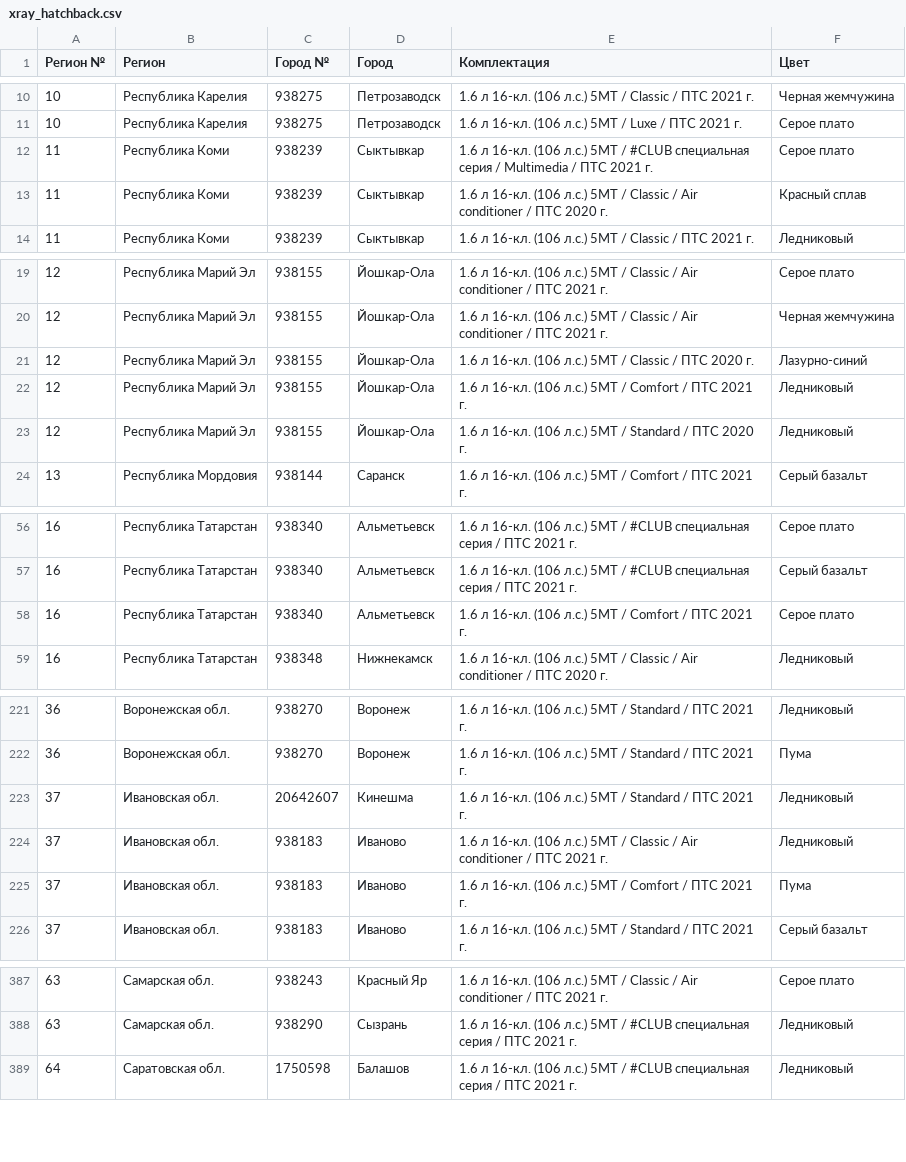
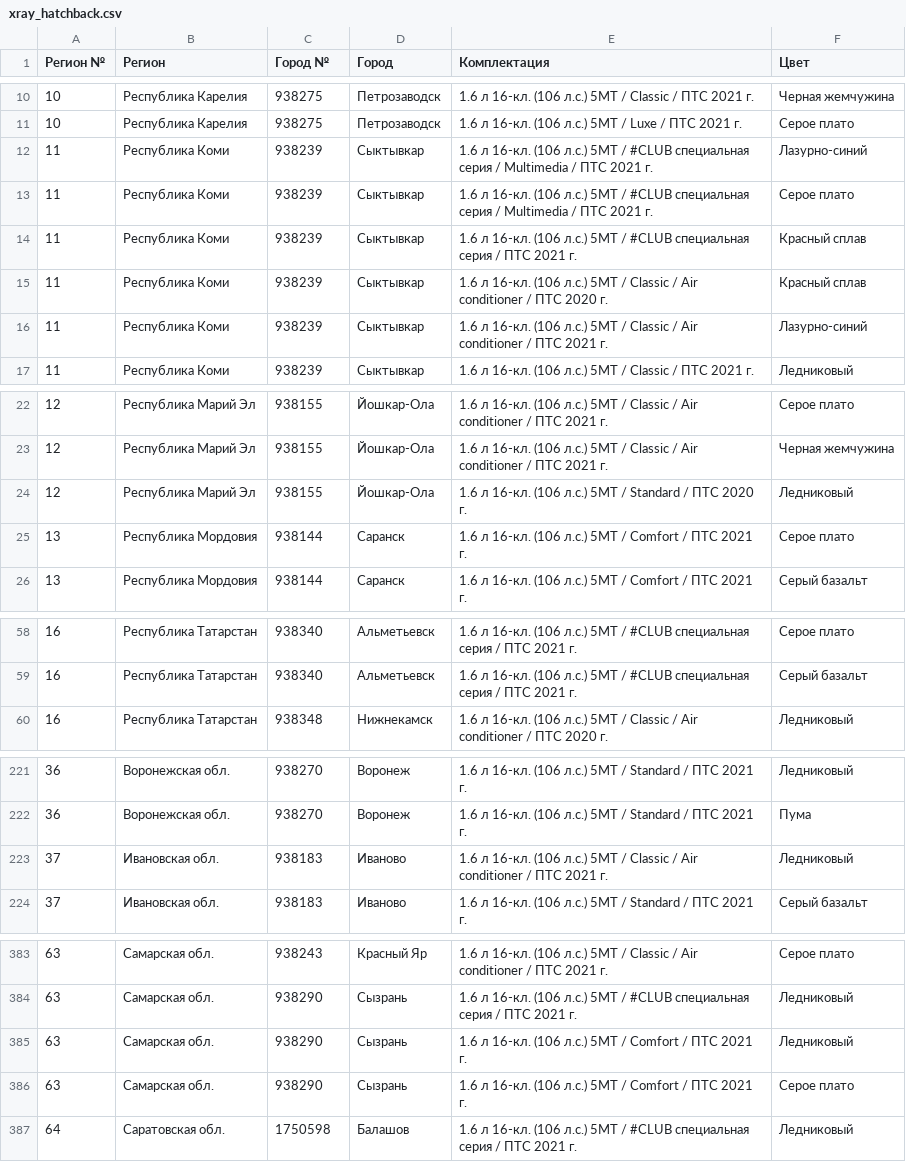
Before and after one commit to kafeg/ladacsv, a CSV file: xray_hatchback.csv, drawn as a sheet; only a part is shown, gaps mark what is left out; the diff covers the shown part only.

```diff
--- a/xray_hatchback.csv
+++ b/xray_hatchback.csv
@@ -11,4 +11,7 @@
 10, Республика Карелия, 938275, Петрозаводск, 1.6 л 16-кл. (106 л.с.) 5МТ / Luxe / ПТС 2021 г., Серое плато
+11, Республика Коми, 938239, Сыктывкар, 1.6 л 16-кл. (106 л.с.) 5МТ / #CLUB специальная серия / Multimedia / ПТС 2021 г., Лазурно-синий
 11, Республика Коми, 938239, Сыктывкар, 1.6 л 16-кл. (106 л.с.) 5МТ / #CLUB специальная серия / Multimedia / ПТС 2021 г., Серое плато
+11, Республика Коми, 938239, Сыктывкар, 1.6 л 16-кл. (106 л.с.) 5МТ / #CLUB специальная серия / ПТС 2021 г., Красный сплав
 11, Республика Коми, 938239, Сыктывкар, 1.6 л 16-кл. (106 л.с.) 5МТ / Classic / Air conditioner / ПТС 2020 г., Красный сплав
+11, Республика Коми, 938239, Сыктывкар, 1.6 л 16-кл. (106 л.с.) 5МТ / Classic / Air conditioner / ПТС 2021 г., Лазурно-синий
 11, Республика Коми, 938239, Сыктывкар, 1.6 л 16-кл. (106 л.с.) 5МТ / Classic / ПТС 2021 г., Ледниковый
@@ -20,5 +23,4 @@
 12, Республика Марий Эл, 938155, Йошкар-Ола, 1.6 л 16-кл. (106 л.с.) 5МТ / Classic / Air conditioner / ПТС 2021 г., Черная жемчужина
-12, Республика Марий Эл, 938155, Йошкар-Ола, 1.6 л 16-кл. (106 л.с.) 5МТ / Classic / ПТС 2020 г., Лазурно-синий
-12, Республика Марий Эл, 938155, Йошкар-Ола, 1.6 л 16-кл. (106 л.с.) 5МТ / Comfort / ПТС 2021 г., Ледниковый
 12, Республика Марий Эл, 938155, Йошкар-Ола, 1.6 л 16-кл. (106 л.с.) 5МТ / Standard / ПТС 2020 г., Ледниковый
+13, Республика Мордовия, 938144, Саранск, 1.6 л 16-кл. (106 л.с.) 5МТ / Comfort / ПТС 2021 г., Серое плато
 13, Республика Мордовия, 938144, Саранск, 1.6 л 16-кл. (106 л.с.) 5МТ / Comfort / ПТС 2021 г., Серый базальт
@@ -57,3 +59,2 @@
 16, Республика Татарстан, 938340, Альметьевск, 1.6 л 16-кл. (106 л.с.) 5МТ / #CLUB специальная серия / ПТС 2021 г., Серый базальт
-16, Республика Татарстан, 938340, Альметьевск, 1.6 л 16-кл. (106 л.с.) 5МТ / Comfort / ПТС 2021 г., Серое плато
 16, Республика Татарстан, 938348, Нижнекамск, 1.6 л 16-кл. (106 л.с.) 5МТ / Classic / Air conditioner / ПТС 2020 г., Ледниковый
@@ -222,5 +222,3 @@
 36, Воронежская обл., 938270, Воронеж, 1.6 л 16-кл. (106 л.с.) 5МТ / Standard / ПТС 2021 г., Пума
-37, Ивановская обл., 20642607, Кинешма, 1.6 л 16-кл. (106 л.с.) 5МТ / Standard / ПТС 2021 г., Ледниковый
 37, Ивановская обл., 938183, Иваново, 1.6 л 16-кл. (106 л.с.) 5МТ / Classic / Air conditioner / ПТС 2021 г., Ледниковый
-37, Ивановская обл., 938183, Иваново, 1.6 л 16-кл. (106 л.с.) 5МТ / Comfort / ПТС 2021 г., Пума
 37, Ивановская обл., 938183, Иваново, 1.6 л 16-кл. (106 л.с.) 5МТ / Standard / ПТС 2021 г., Серый базальт
@@ -388,2 +384,4 @@
 63, Самарская обл., 938290, Сызрань, 1.6 л 16-кл. (106 л.с.) 5МТ / #CLUB специальная серия / ПТС 2021 г., Ледниковый
+63, Самарская обл., 938290, Сызрань, 1.6 л 16-кл. (106 л.с.) 5МТ / Comfort / ПТС 2021 г., Ледниковый
+63, Самарская обл., 938290, Сызрань, 1.6 л 16-кл. (106 л.с.) 5МТ / Comfort / ПТС 2021 г., Серое плато
 64, Саратовская обл., 1750598, Балашов, 1.6 л 16-кл. (106 л.с.) 5МТ / #CLUB специальная серия / ПТС 2021 г., Ледниковый
```
Also changed, not shown: 4 added rows and 9 removed rows elsewhere in this file, granta_liftback.csv, largus_universal.csv, 15 other files.
